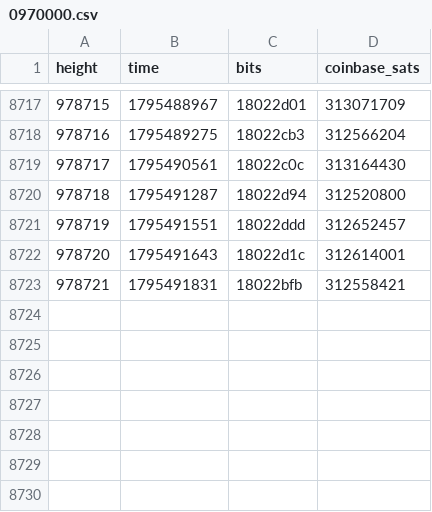
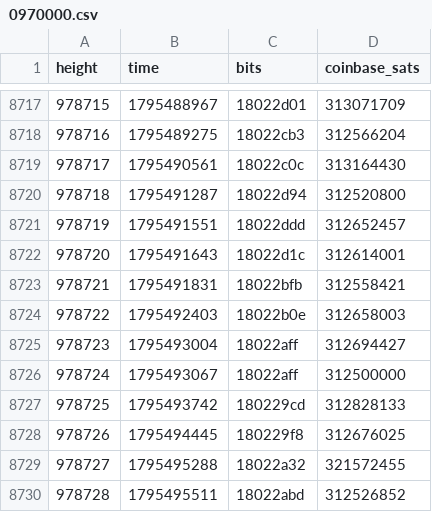
Before and after one commit to bch-gareth/jevons, a CSV file: blocks/0970000.csv, drawn as a sheet; only a part is shown, gaps mark what is left out; the diff names each change by its address in the sheet, - before the commit and + after, or states it on an @@ line.

```diff
--- a/blocks/0970000.csv
+++ b/blocks/0970000.csv
+row 8724: 978722 | 1795492403 | 18022b0e | 312658003
+row 8725: 978723 | 1795493004 | 18022aff | 312694427
+row 8726: 978724 | 1795493067 | 18022aff | 312500000
+row 8727: 978725 | 1795493742 | 180229cd | 312828133
+row 8728: 978726 | 1795494445 | 180229f8 | 312676025
+row 8729: 978727 | 1795495288 | 18022a32 | 321572455
+row 8730: 978728 | 1795495511 | 18022abd | 312526852
```
Also changed, not shown: bchusd_daily.csv, 2 other files.
